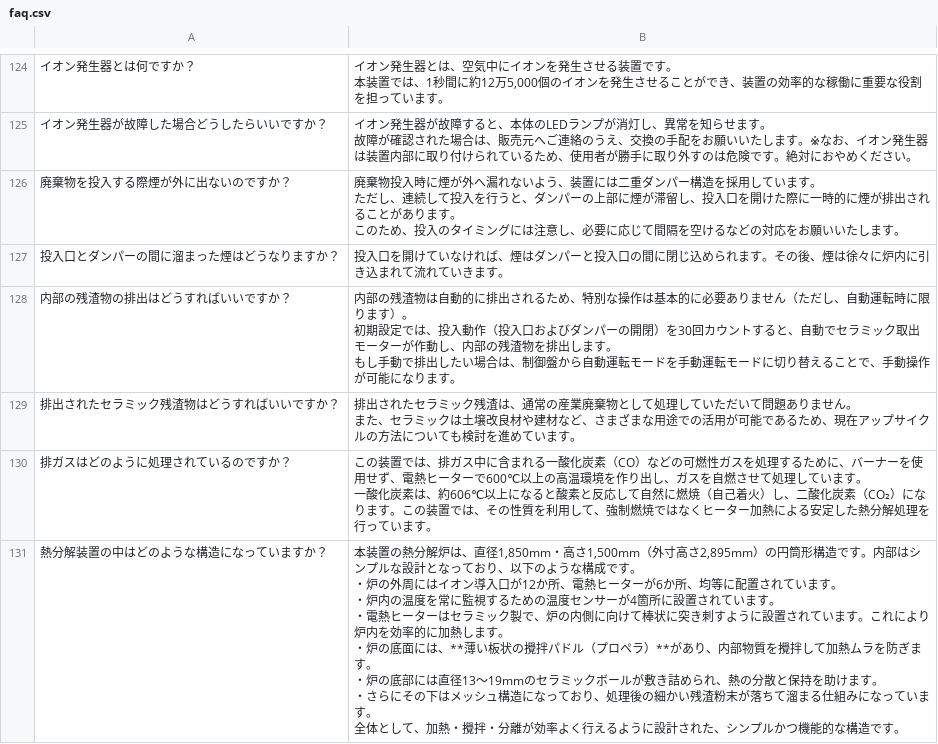
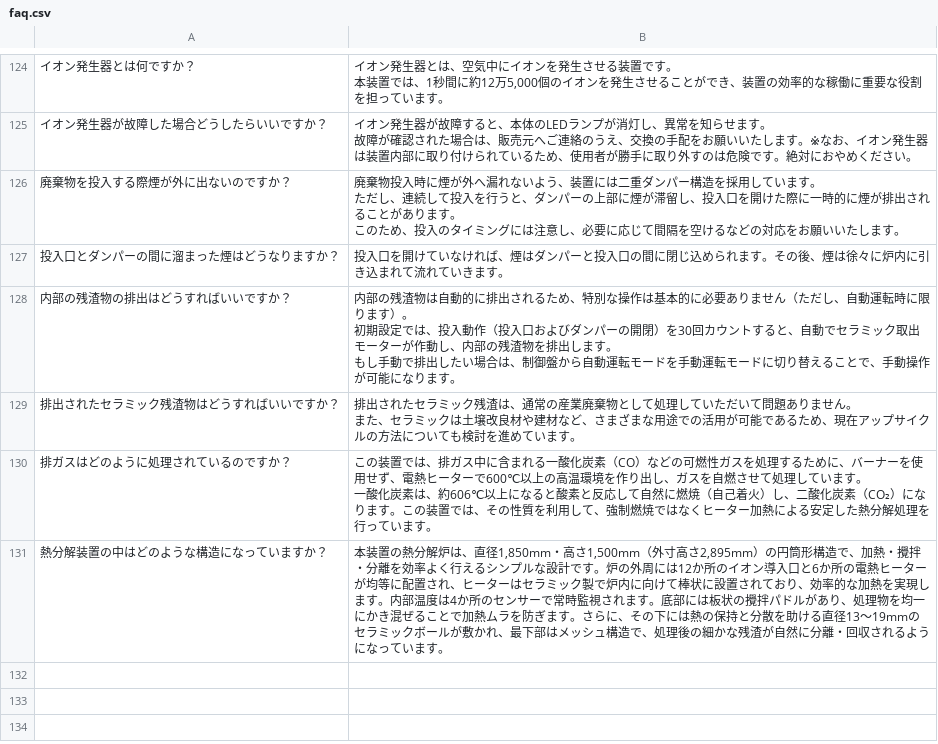
Before and after one commit to nanoha-326/LRAD, a CSV file: faq.csv, drawn as a sheet; only a part is shown, gaps mark what is left out; ↵ is a line break in a cell; the diff names each change by its address in the sheet, - before the commit and + after, or states it on an @@ line.

Commit message:
Add files via upload

```diff
--- a/faq.csv
+++ b/faq.csv
-B131: …形構造です。内部はシンプルな設計となっており、以下のような構成です。 ↵ ・炉の外周にはイオン導入口が12か所、電熱ヒーターが6か所、均等に配置されています。 ↵ ・炉内の温度を常に監視するための温度センサーが4箇所に設置されています。 ↵ ・電熱ヒーターはセラミック製で、炉の内側に向けて棒状に突き刺すように設置されています。これにより炉内を効率的に加熱します。 ↵ ・炉の底面には、**薄い板状の攪拌パドル（プロペラ）**があり、内部物質を攪拌して加熱ムラを防ぎます。 ↵ ・炉の底部には直径13～19mmのセラミックボールが敷き詰められ、熱の分散と保持を助けます。 ↵ ・さらにその下はメッシュ構造になっており、処理後の細かい残渣粉末が落ちて溜まる仕組みになっています。 ↵ 全体として、加熱・攪拌・分離が効率よく行えるように設計された、シンプルかつ機能的な構造です。
+B131: …形構造で、加熱・攪拌・分離を効率よく行えるシンプルな設計です。炉の外周には12か所のイオン導入口と6か所の電熱ヒーターが均等に配置され、ヒーターはセラミック製で炉内に向けて棒状に設置されており、効率的な加熱を実現します。内部温度は4か所のセンサーで常時監視されます。底部には板状の攪拌パドルがあり、処理物を均一にかき混ぜることで加熱ムラを防ぎます。さらに、その下には熱の保持と分散を助ける直径13～19mmのセラミックボールが敷かれ、最下部はメッシュ構造で、処理後の細かな残渣が自然に分離・回収されるようになっています。
```
